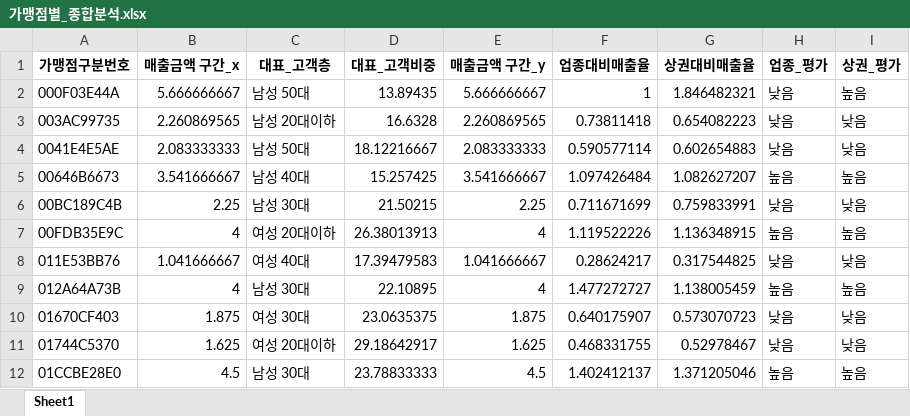
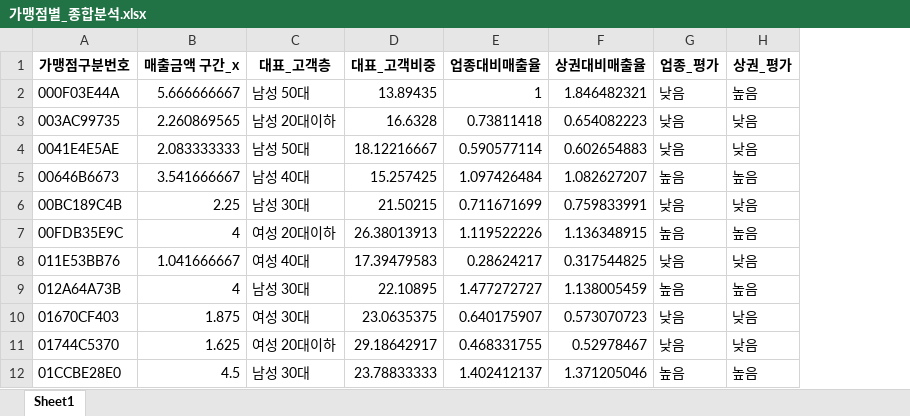
Before and after one commit to MOMENTUM-2025-2-TEAM5/BIGCONTEST, an Excel workbook: public/가맹점별_종합분석.xlsx, sheet Sheet1, drawn as a sheet; only a part is shown; values as stored, in another font and other column widths than the file's, no borders; the diff names each change by its address in the sheet, - before the commit and + after, or states it on an @@ line.

Commit message:
가맹점별 종합분석

```diff
--- a/public/가맹점별_종합분석.xlsx (sheet Sheet1)
+++ b/public/가맹점별_종합분석.xlsx (sheet Sheet1)
-column E (매출금액 구간_y), rows 2-12: 5.666666667 | 2.260869565 | 2.083333333 | 3.541666667 | 2.25 | 4 | 1.041666667 | 4 | 1.875 | 1.625 | 4.5
```
